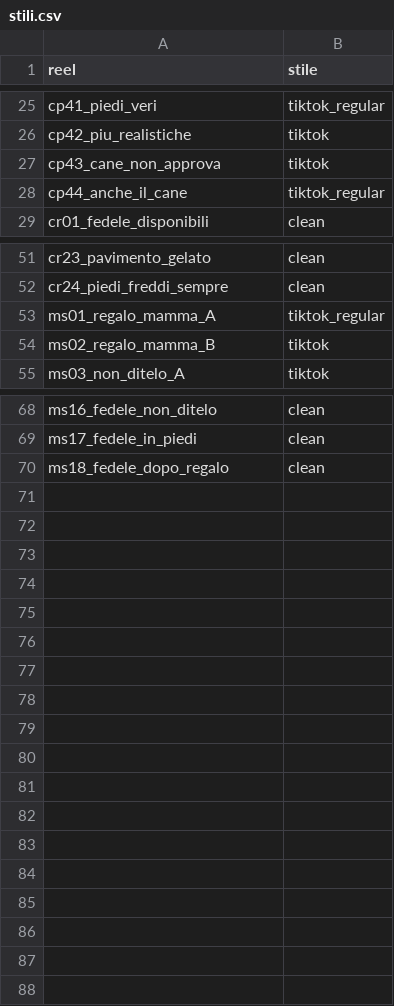
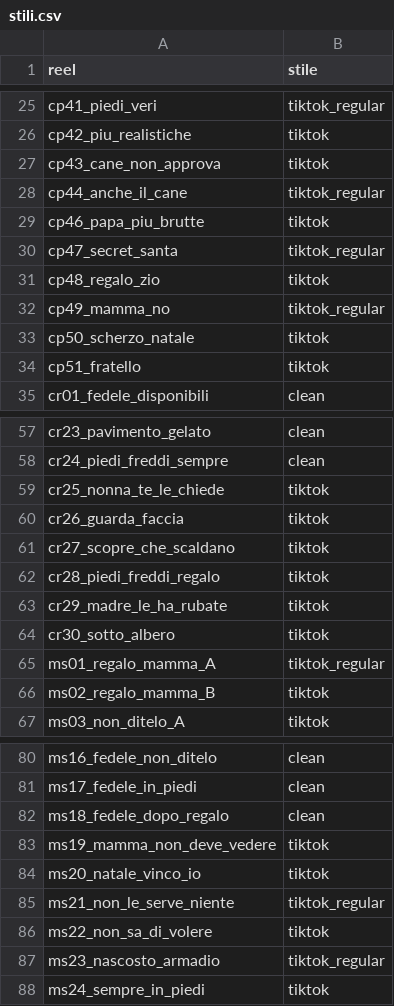
Before and after one commit to yassineben2004-droid/auto-edit-post, a CSV file: clip_montate/ciabattepazze/stili.csv, drawn as a sheet; only a part is shown, gaps mark what is left out; the diff names each change by its address in the sheet, - before the commit and + after, or states it on an @@ line.

Commit message:
reel montati 2026-11-22 20:39

```diff
--- a/clip_montate/ciabattepazze/stili.csv
+++ b/clip_montate/ciabattepazze/stili.csv
+row 29: cp46_papa_piu_brutte | tiktok
+row 30: cp47_secret_santa | tiktok_regular
+row 31: cp48_regalo_zio | tiktok
+row 32: cp49_mamma_no | tiktok_regular
+row 33: cp50_scherzo_natale | tiktok
+row 34: cp51_fratello | tiktok
+row 59: cr25_nonna_te_le_chiede | tiktok
+row 60: cr26_guarda_faccia | tiktok
+row 61: cr27_scopre_che_scaldano | tiktok
+row 62: cr28_piedi_freddi_regalo | tiktok
+row 63: cr29_madre_le_ha_rubate | tiktok
+row 64: cr30_sotto_albero | tiktok
+row 83: ms19_mamma_non_deve_vedere | tiktok
+row 84: ms20_natale_vinco_io | tiktok
+row 85: ms21_non_le_serve_niente | tiktok_regular
+row 86: ms22_non_sa_di_volere | tiktok
+row 87: ms23_nascosto_armadio | tiktok_regular
+row 88: ms24_sempre_in_piedi | tiktok
```
Also changed, not shown: 18 other files.
